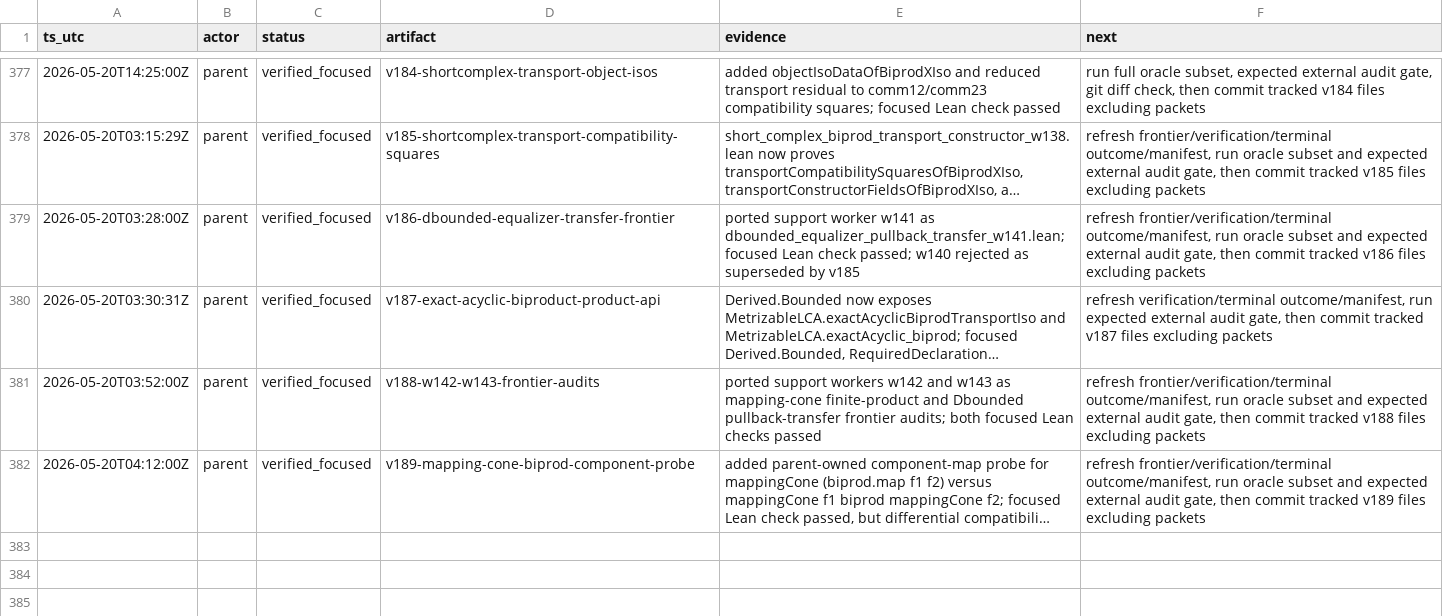
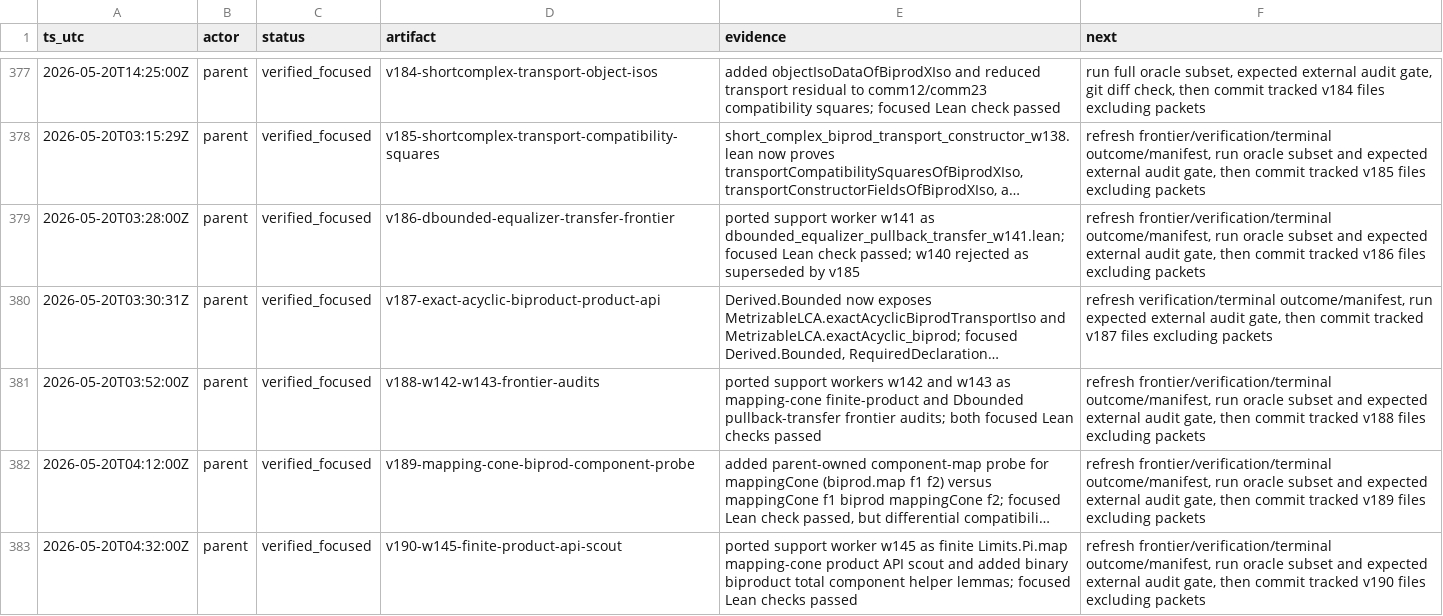
Before and after one commit to Rokurolize/lean-lca-exact-challenge-20260518, a TSV file: progress.tsv, drawn as a sheet; only a part is shown, gaps mark what is left out; long unchanged cells end in …; the diff names each change by its address in the sheet, - before the commit and + after, or states it on an @@ line.

Commit message:
Record finite mapping cone product frontier

```diff
--- a/progress.tsv
+++ b/progress.tsv
+row 383: 2026-05-20T04:32:00Z | parent | verified_focused | v190-w145-finite-product-api-scout | ported support worker w145 as finite Limits.Pi.map mapping-cone product API scout and added binary biproduct total component helper lemmas; focused Lean checks passed | refresh frontier/verification/terminal outcome/manifest, run oracle subset and expected external audit gate, then commit tracked v190 files excluding packets
```
Also changed, not shown: 8 other files.
